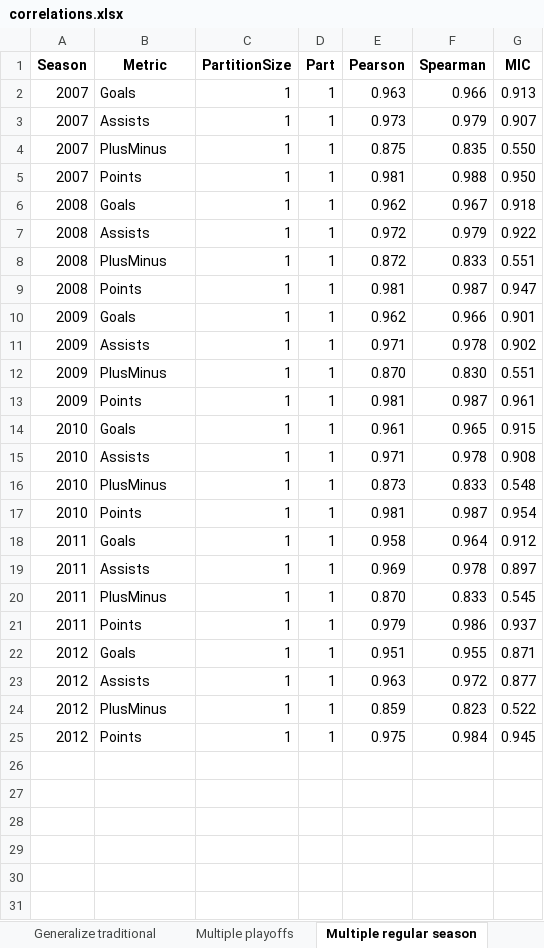
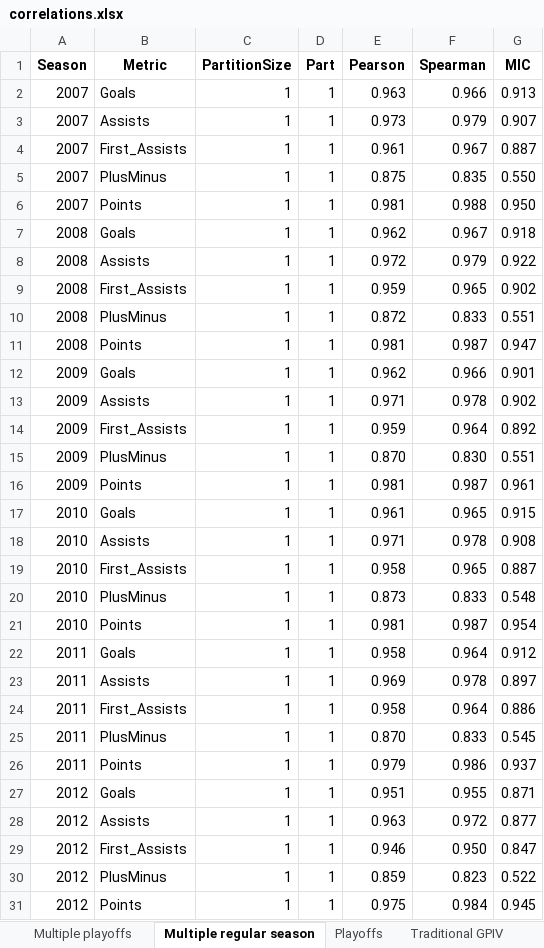
Before and after one commit to Safvenberger/Goal-based-performance-measures-for-ice-hockey-players, an Excel workbook: Results/correlations.xlsx, sheet Multiple regular season, drawn as a sheet; values as stored, in another font and other column widths than the file's, no borders; the diff names each change by its address in the sheet, - before the commit and + after, or states it on an @@ line.

Commit message:
Updated correlations with correlation between generalized GPIV and full season traditional (and vice versa)

```diff
--- a/Results/correlations.xlsx (sheet Multiple regular season)
+++ b/Results/correlations.xlsx (sheet Multiple regular season)
+row 4: 2007 | First_Assists | 1 | 1 | 0.961 | 0.967 | 0.887
+row 9: 2008 | First_Assists | 1 | 1 | 0.959 | 0.965 | 0.902
+row 14: 2009 | First_Assists | 1 | 1 | 0.959 | 0.964 | 0.892
+row 19: 2010 | First_Assists | 1 | 1 | 0.958 | 0.965 | 0.887
+row 24: 2011 | First_Assists | 1 | 1 | 0.958 | 0.964 | 0.886
+row 29: 2012 | First_Assists | 1 | 1 | 0.946 | 0.950 | 0.847
```
Also changed, not shown: sheet Multiple playoffs, other sheet tabs.
